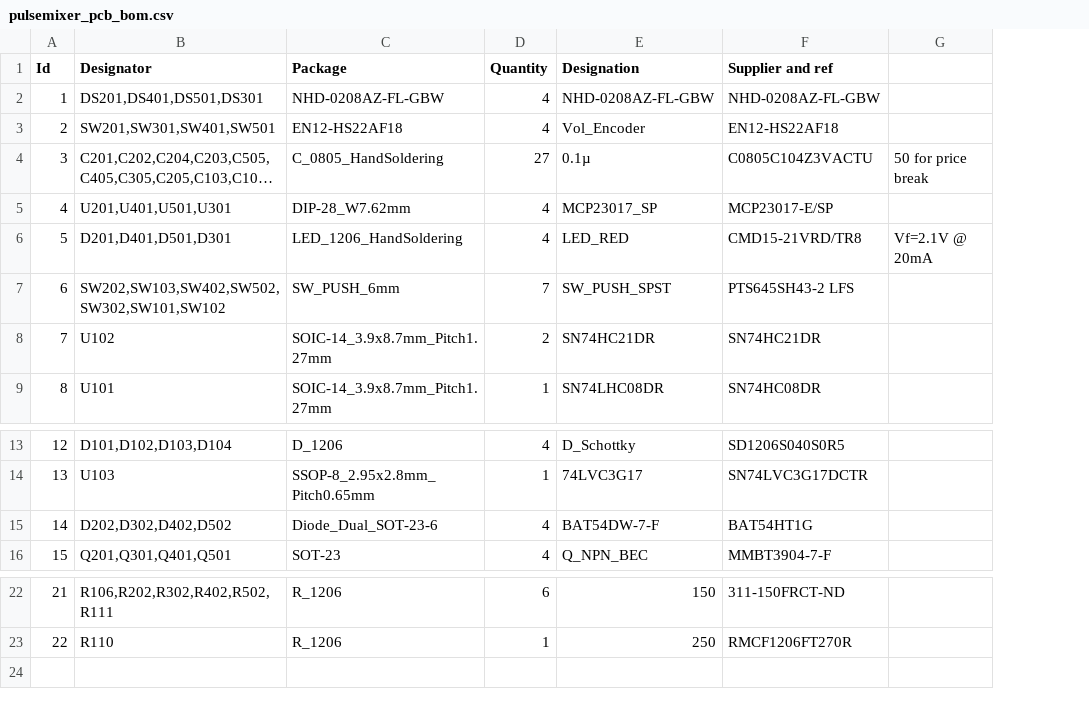
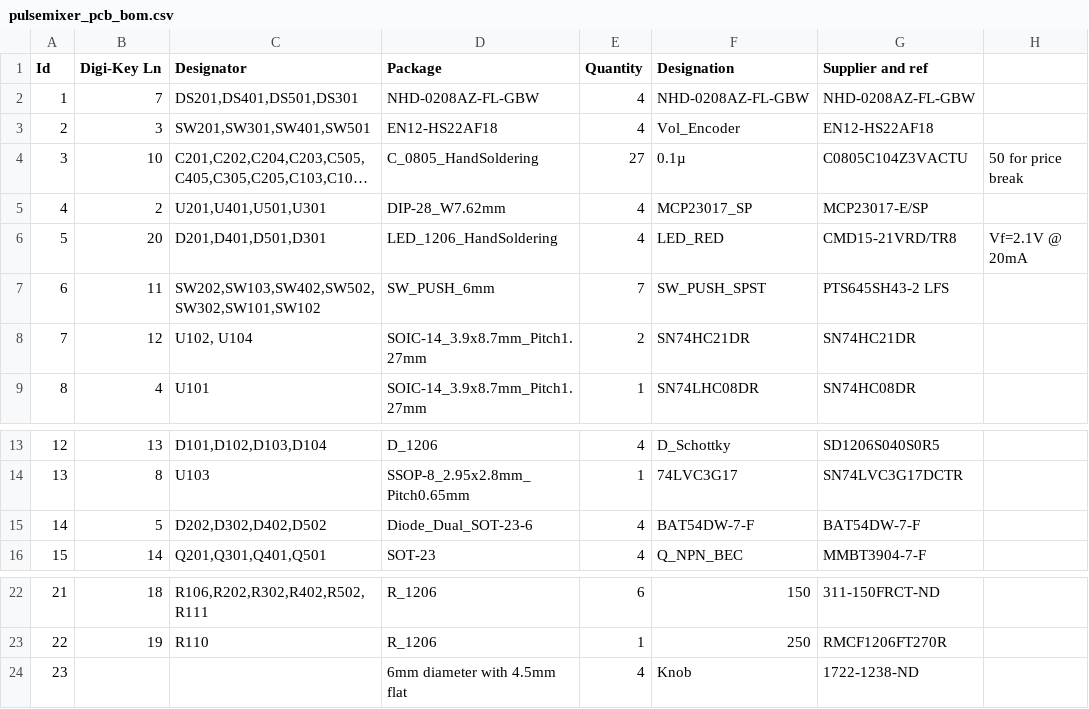
Before and after one commit to canismarko/pulsemixer, a CSV file: pulsemixer_pcb/pulsemixer_pcb_bom.csv, drawn as a sheet; only a part is shown, gaps mark what is left out; long unchanged cells end in …; addresses are those after the commit; the diff names each change by its address in the sheet, - before the commit and + after, or states it on an @@ line.

```diff
--- a/pulsemixer_pcb/pulsemixer_pcb_bom.csv
+++ b/pulsemixer_pcb/pulsemixer_pcb_bom.csv
+column B (Digi-Key Ln), rows 2-9: 7 | 3 | 10 | 2 | 20 | 11 | 12 | 4; rows 13-16: 13 | 8 | 5 | 14; rows 22-23: 18 | 19
-C8 (Designator): U102
+C8 (Designator): U102, U104
-G15 (Supplier and ref): BAT54HT1G
+G15 (Supplier and ref): BAT54DW-7-F
+row 24: 23 |  |  | 6mm diameter with 4.5mm flat | 4 | Knob | 1722-1238-ND
```
Also changed, not shown: 18 other files.
